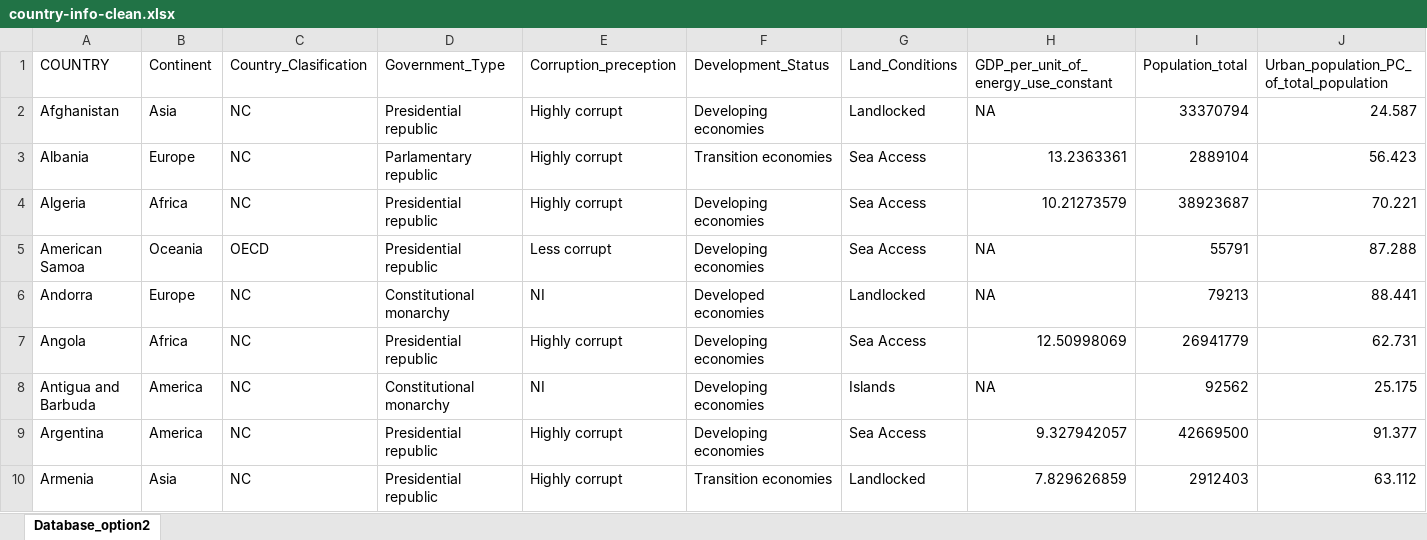
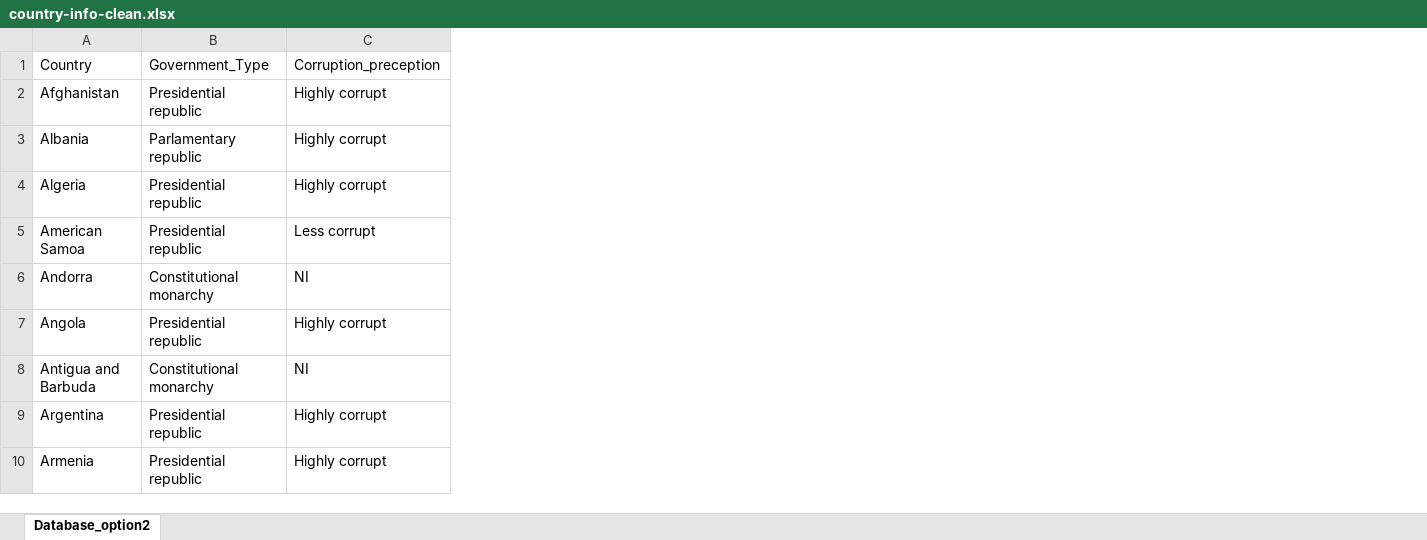
Before and after one commit to lamonre/MVTEC-Stats-Project1, an Excel workbook: originalData/country-info-clean.xlsx, sheet Database_option2, drawn as a sheet; only a part is shown; values as stored, in another font and other column widths than the file's, no borders; the diff names each change by its address in the sheet, - before the commit and + after, or states it on an @@ line.

Commit message:
selecting data at excels

```diff
--- a/originalData/country-info-clean.xlsx (sheet Database_option2)
+++ b/originalData/country-info-clean.xlsx (sheet Database_option2)
-column B, rows 1-10: Continent | Asia | Europe | Africa | Oceania | Europe | Africa | America | America | Asia
-column C, rows 1-10: Country_Clasification | NC | NC | NC | OECD | NC | NC | NC | NC | NC
-column F, rows 1-10: Development_Status | Developing economies | Transition economies | Developing economies | Developing economies | Developed economies | Developing economies | Developing economies | Developing economies | Transition economies
-column G, rows 1-10: Land_Conditions | Landlocked | Sea Access | Sea Access | Sea Access | Landlocked | Sea Access | Islands | Sea Access | Landlocked
-column H, rows 1-10: GDP_per_unit_of_energy_use_constant | NA | 13.2363361 | 10.21273579 | NA | NA | 12.50998069 | NA | 9.327942057 | 7.829626859
-column I, rows 1-10: Population_total | 33370794 | 2889104 | 38923687 | 55791 | 79213 | 26941779 | 92562 | 42669500 | 2912403
-column J, rows 1-10: Urban_population_PC_of_total_population | 24.587 | 56.423 | 70.221 | 87.288 | 88.441 | 62.731 | 25.175 | 91.377 | 63.112
-A1: COUNTRY
+A1: Country
```
Also changed, not shown: 4 other files.
